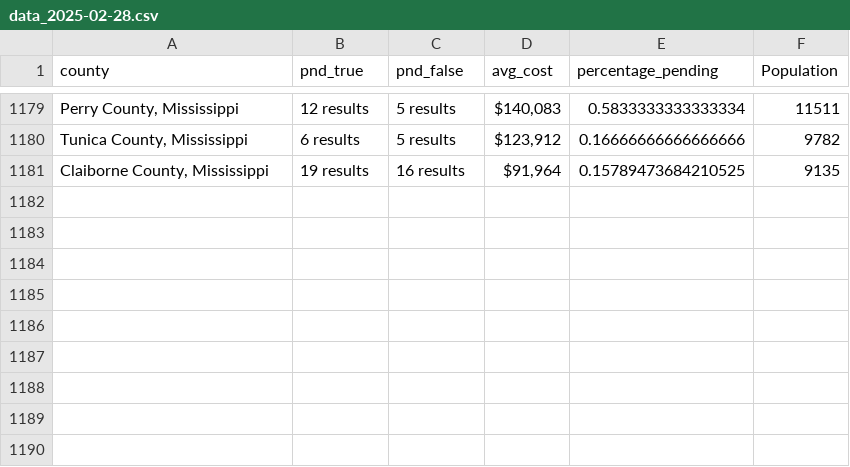
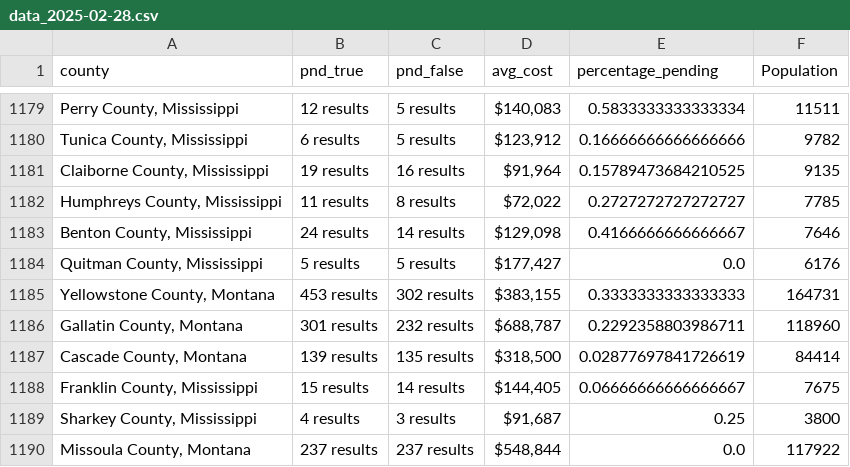
Before and after one commit to ishan9299/zillow-scraper, a CSV file: data/data_2025-02-28.csv, drawn as a sheet; only a part is shown, gaps mark what is left out.

```diff
--- a/data/data_2025-02-28.csv
+++ b/data/data_2025-02-28.csv
@@ -1181 +1181,10 @@ county,pnd_true,pnd_false,avg_cost,percentage_pending,Population
 "Claiborne County, Mississippi",19 results,16 results,"$91,964",0.15789473684210525,9135
+"Humphreys County, Mississippi",11 results,8 results,"$72,022",0.2727272727272727,7785
+"Benton County, Mississippi",24 results,14 results,"$129,098",0.4166666666666667,7646
+"Quitman County, Mississippi",5 results,5 results,"$177,427",0.0,6176
+"Yellowstone County, Montana",453 results,302 results,"$383,155",0.3333333333333333,164731
+"Gallatin County, Montana",301 results,232 results,"$688,787",0.2292358803986711,118960
+"Cascade County, Montana",139 results,135 results,"$318,500",0.02877697841726619,84414
+"Franklin County, Mississippi",15 results,14 results,"$144,405",0.06666666666666667,7675
+"Sharkey County, Mississippi",4 results,3 results,"$91,687",0.25,3800
+"Missoula County, Montana",237 results,237 results,"$548,844",0.0,117922
```
